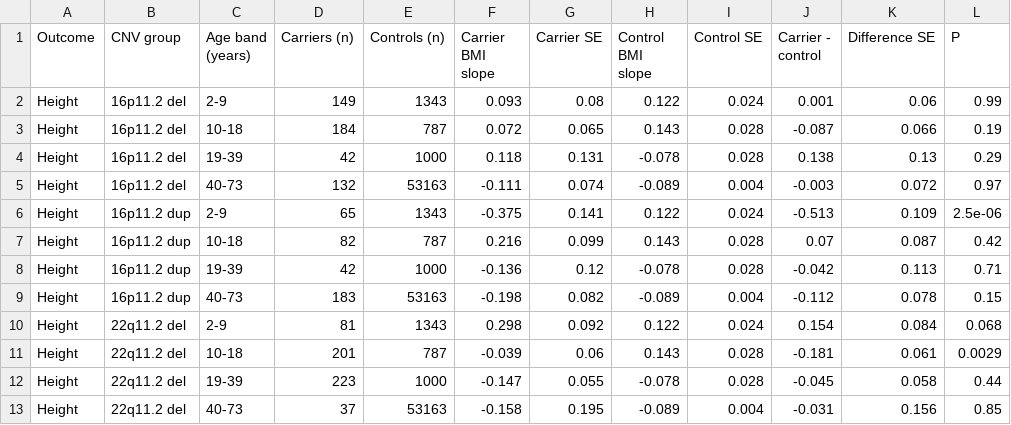
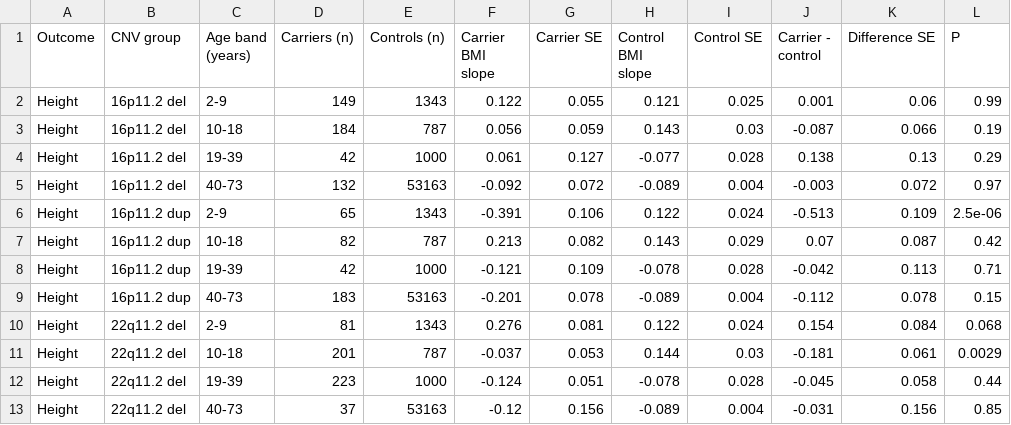
Before and after one commit to jsebat/cnv-growth-bmi, a CSV file: manuscript_materials_2026-10-24/supplementary_tables/supp_table_S21_bmi_slope_by_ageband.csv, drawn as a sheet; only a part is shown; the diff covers the shown part only.

```diff
--- a/manuscript_materials_2026-10-24/supplementary_tables/supp_table_S21_bmi_slope_by_ageband.csv
+++ b/manuscript_materials_2026-10-24/supplementary_tables/supp_table_S21_bmi_slope_by_ageband.csv
@@ -1,13 +1,13 @@
 Outcome,CNV group,Age band (years),Carriers (n),Controls (n),Carrier BMI slope,Carrier SE,Control BMI slope,Control SE,Carrier - control,Difference SE,P
-Height,16p11.2 del,2-9,149,1343,0.093,0.08,0.122,0.024,0.001,0.06,0.99
-Height,16p11.2 del,10-18,184,787,0.072,0.065,0.143,0.028,-0.087,0.066,0.19
-Height,16p11.2 del,19-39,42,1000,0.118,0.131,-0.078,0.028,0.138,0.13,0.29
-Height,16p11.2 del,40-73,132,53163,-0.111,0.074,-0.089,0.004,-0.003,0.072,0.97
-Height,16p11.2 dup,2-9,65,1343,-0.375,0.141,0.122,0.024,-0.513,0.109,2.5e-06
-Height,16p11.2 dup,10-18,82,787,0.216,0.099,0.143,0.028,0.07,0.087,0.42
-Height,16p11.2 dup,19-39,42,1000,-0.136,0.12,-0.078,0.028,-0.042,0.113,0.71
-Height,16p11.2 dup,40-73,183,53163,-0.198,0.082,-0.089,0.004,-0.112,0.078,0.15
-Height,22q11.2 del,2-9,81,1343,0.298,0.092,0.122,0.024,0.154,0.084,0.068
-Height,22q11.2 del,10-18,201,787,-0.039,0.06,0.143,0.028,-0.181,0.061,0.0029
-Height,22q11.2 del,19-39,223,1000,-0.147,0.055,-0.078,0.028,-0.045,0.058,0.44
-Height,22q11.2 del,40-73,37,53163,-0.158,0.195,-0.089,0.004,-0.031,0.156,0.85
+Height,16p11.2 del,2-9,149,1343,0.122,0.055,0.121,0.025,0.001,0.06,0.99
+Height,16p11.2 del,10-18,184,787,0.056,0.059,0.143,0.03,-0.087,0.066,0.19
+Height,16p11.2 del,19-39,42,1000,0.061,0.127,-0.077,0.028,0.138,0.13,0.29
+Height,16p11.2 del,40-73,132,53163,-0.092,0.072,-0.089,0.004,-0.003,0.072,0.97
+Height,16p11.2 dup,2-9,65,1343,-0.391,0.106,0.122,0.024,-0.513,0.109,2.5e-06
+Height,16p11.2 dup,10-18,82,787,0.213,0.082,0.143,0.029,0.07,0.087,0.42
+Height,16p11.2 dup,19-39,42,1000,-0.121,0.109,-0.078,0.028,-0.042,0.113,0.71
+Height,16p11.2 dup,40-73,183,53163,-0.201,0.078,-0.089,0.004,-0.112,0.078,0.15
+Height,22q11.2 del,2-9,81,1343,0.276,0.081,0.122,0.024,0.154,0.084,0.068
+Height,22q11.2 del,10-18,201,787,-0.037,0.053,0.144,0.03,-0.181,0.061,0.0029
+Height,22q11.2 del,19-39,223,1000,-0.124,0.051,-0.078,0.028,-0.045,0.058,0.44
+Height,22q11.2 del,40-73,37,53163,-0.12,0.156,-0.089,0.004,-0.031,0.156,0.85
```
Also changed, not shown: 41 edited cells elsewhere in this file, 13 other files.
